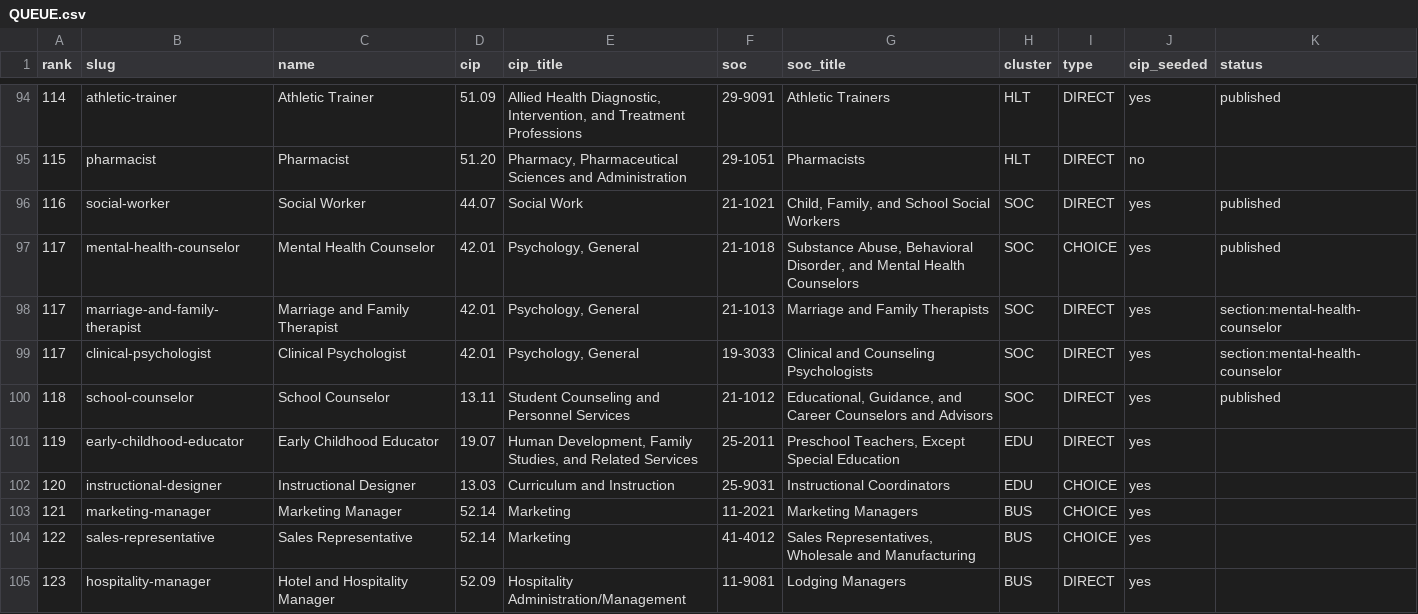
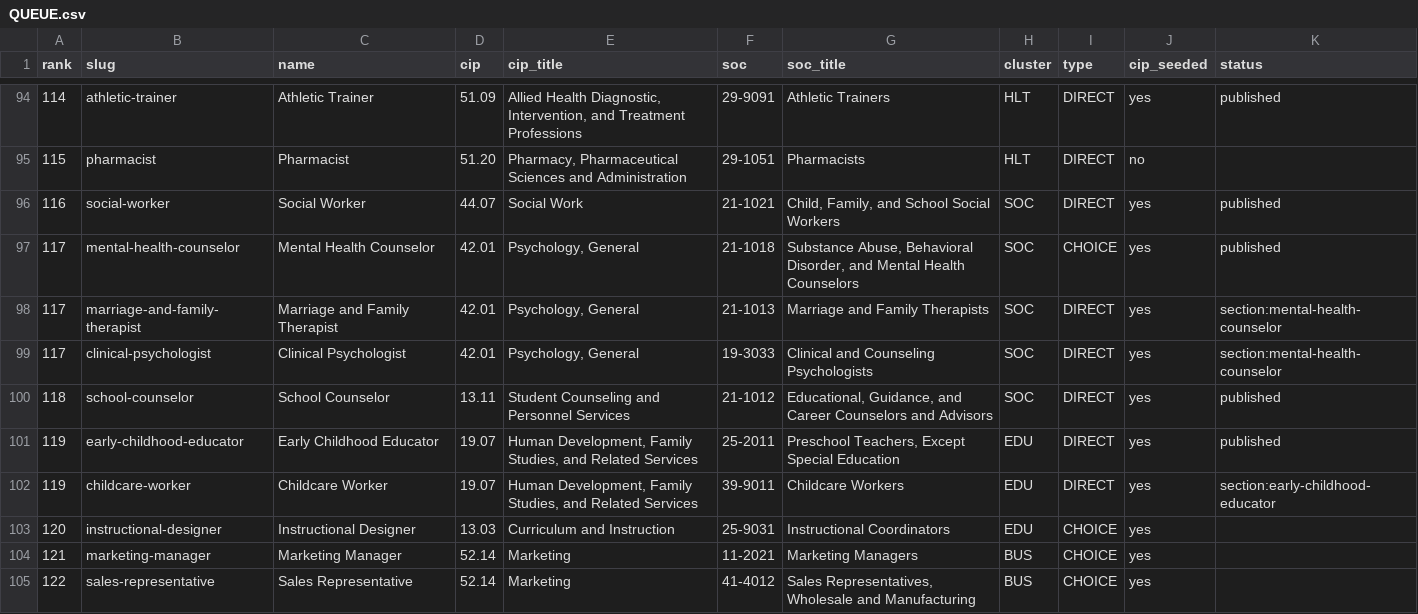
Before and after one commit to reaglin/CIATLE-REPO, a CSV file: Tools/career_paths/QUEUE.csv, drawn as a sheet; only a part is shown, gaps mark what is left out; the shorter side is filled out with more unchanged rows.

```diff
--- a/Tools/career_paths/QUEUE.csv
+++ b/Tools/career_paths/QUEUE.csv
@@ -100,3 +100,4 @@ rank,slug,name,cip,cip_title,soc,soc_title,cluster,type,cip_seeded,status
 118,school-counselor,School Counselor,13.11,Student Counseling and Personnel Services,21-1012,"Educational, Guidance, and Career Counselors and Advisors",SOC,DIRECT,yes,published
-119,early-childhood-educator,Early Childhood Educator,19.07,"Human Development, Family Studies, and Related Services",25-2011,"Preschool Teachers, Except Special Education",EDU,DIRECT,yes,
+119,early-childhood-educator,Early Childhood Educator,19.07,"Human Development, Family Studies, and Related Services",25-2011,"Preschool Teachers, Except Special Education",EDU,DIRECT,yes,published
+119,childcare-worker,Childcare Worker,19.07,"Human Development, Family Studies, and Related Services",39-9011,Childcare Workers,EDU,DIRECT,yes,section:early-childhood-educator
 120,instructional-designer,Instructional Designer,13.03,Curriculum and Instruction,25-9031,Instructional Coordinators,EDU,CHOICE,yes,
```
Also changed, not shown: 5 other files.
